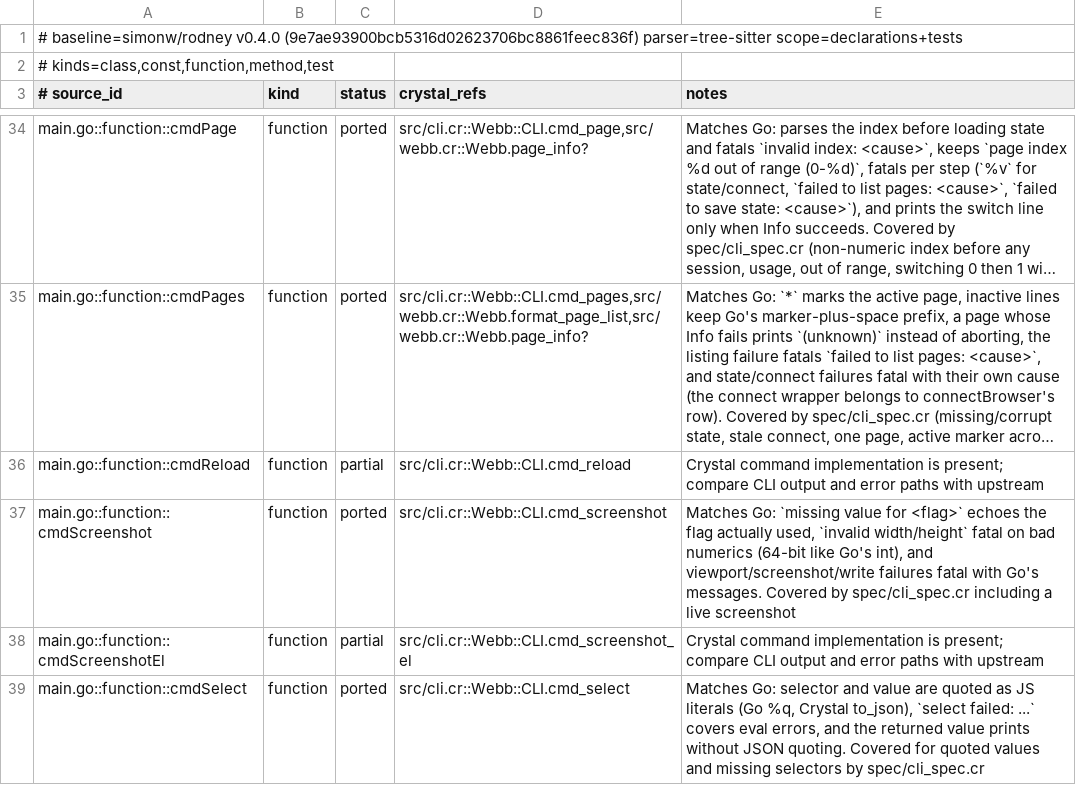
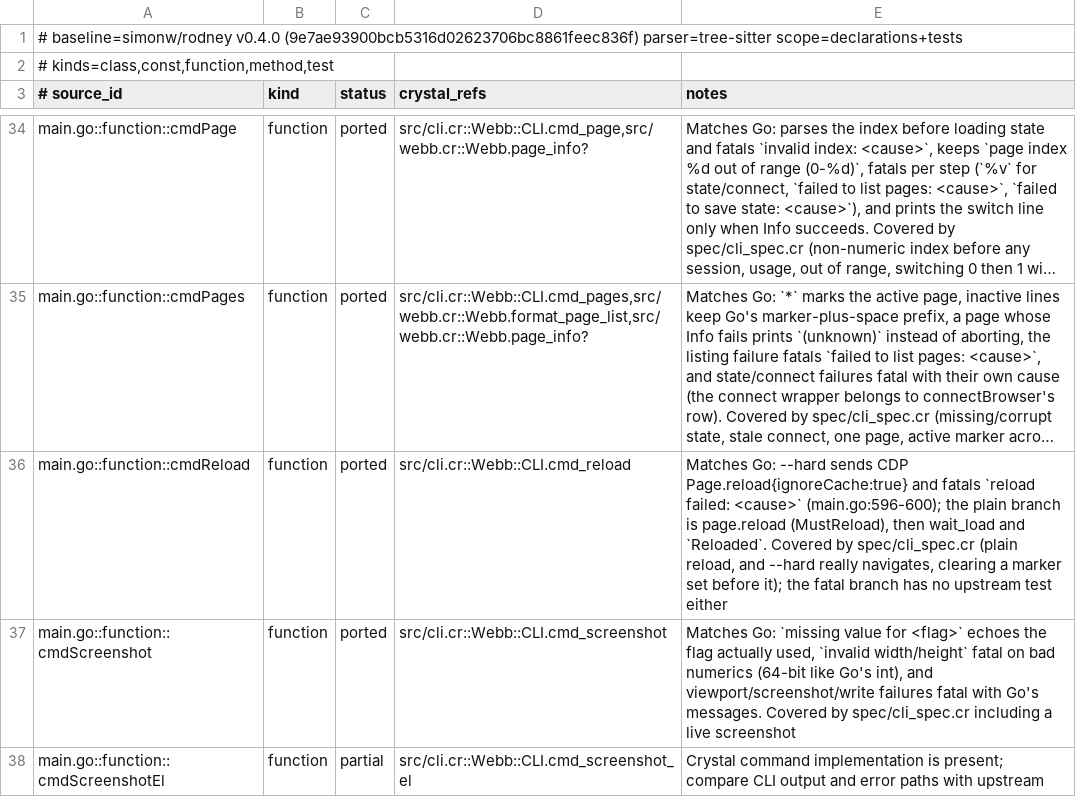
Before and after one commit to dsisnero/webb, a TSV file: plans/inventory/go_port_inventory.tsv, drawn as a sheet; only a part is shown, gaps mark what is left out; the shorter side is filled out with more unchanged rows; long unchanged cells end in …; the diff names each change by its address in the sheet, - before the commit and + after, or states it on an @@ line.

Commit message:
port: give reload Go's reload failed fatal
- cmd_reload sent the --hard branch's CDP Page.reload{ignoreCache:true}
  bare, so a failed call escaped as an unhandled exception where Go prints
  `error: reload failed: <cause>` and exits 2 (main.go:596-600). Only the
  hard branch is checked upstream; the plain branch stays page.reload,
  Go's MustReload.
- spec/cli_spec.cr: characterization first, green before and after — reload
  prints `Reloaded`, and reload --hard prints `Reloaded` and really
  navigates (a data-marker set before it is gone afterwards). The fatal
  branch is not CLI-reachable and upstream has no test for it either.
- ledger: cmdReload -> ported with the src/cli.cr ref and the branch notes.
- plans: cmdReload moved to history-cli.md, counts refreshed (49 ported /
  27 partial, 158 examples), next up is cmdClearCache.

Gates: make format pass; make lint pass (5 files); make test 158 examples,
0 failures; make build; make inventory pass (82 curated / 83 source /
63 tests, chiasmus-tree-sitter).

Upstream: simonw/rodney v0.4.0 (9e7ae93900bcb5316d02623706bc8861feec836f)

```diff
--- a/plans/inventory/go_port_inventory.tsv
+++ b/plans/inventory/go_port_inventory.tsv
-C36 (status): partial
+C36 (status): ported
-E36 (notes): Crystal command implementation is present; compare CLI output and error paths with upstream
+E36 (notes): Matches Go: --hard sends CDP Page.reload{ignoreCache:true} and fatals `reload failed: <cause>` (main.go:596-600); the plain branch is page.reload (MustReload), then wait_load and `Reloaded`. Covered by spec/cli_spec.cr (plain reload, and --hard really navigates, clearing a marker set before it); the fatal branch has no upstream test either
```
Also changed, not shown: 4 other files.
